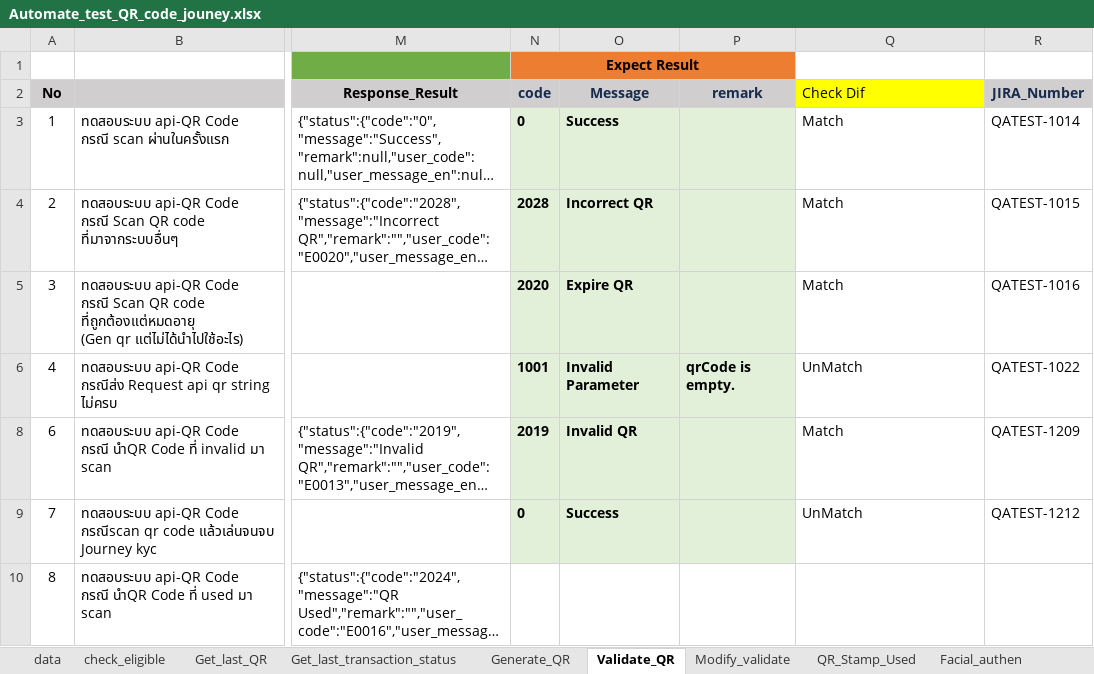
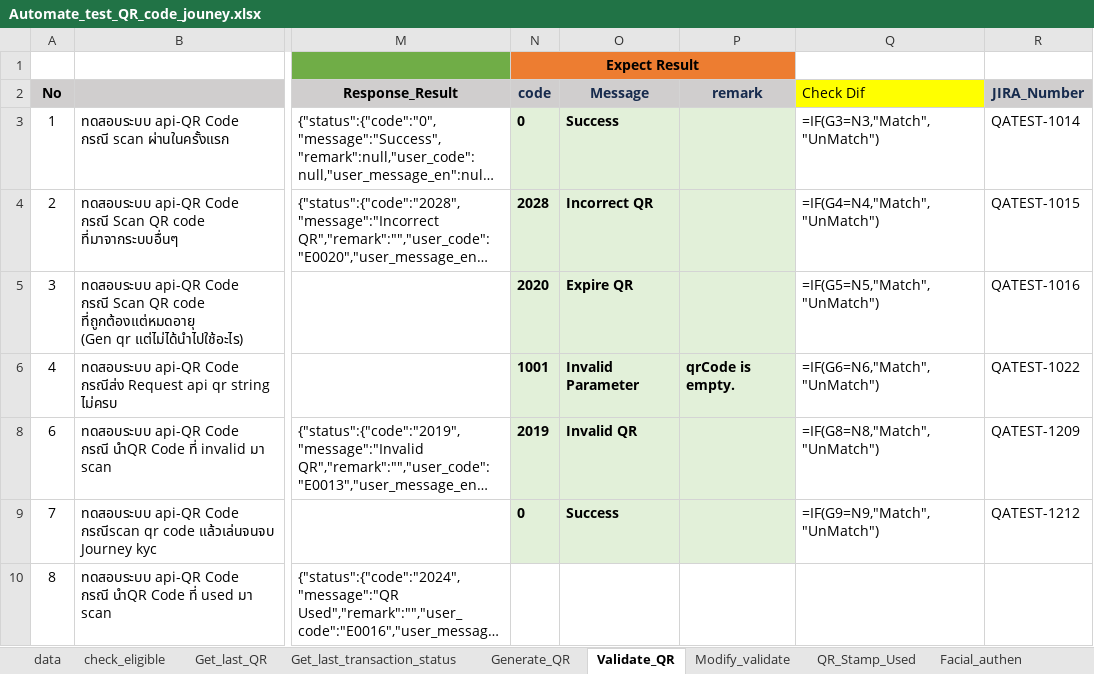
Before and after one commit to Watcp2022/eKYC_nonprod, an Excel workbook: eKYC/api-ekyc/Automate_test_QR_code_jouney.xlsx, sheet Validate_QR, drawn as a sheet; only a part is shown, gaps mark what is left out; long unchanged cells end in …; values as stored, in another font and other column widths than the file's, no borders; formulas without a stored value are shown as written; conditional formats not drawn; the diff names each change by its address in the sheet, - before the commit and + after, or states it on an @@ line.

```diff
--- a/eKYC/api-ekyc/Automate_test_QR_code_jouney.xlsx (sheet Validate_QR)
+++ b/eKYC/api-ekyc/Automate_test_QR_code_jouney.xlsx (sheet Validate_QR)
-Q3 (Check Dif): Match
+Q3 (Check Dif): =IF(G3=N3,"Match","UnMatch")
-Q4 (Check Dif): Match
+Q4 (Check Dif): =IF(G4=N4,"Match","UnMatch")
-Q5 (Check Dif): Match
+Q5 (Check Dif): =IF(G5=N5,"Match","UnMatch")
-Q6 (Check Dif): UnMatch
+Q6 (Check Dif): =IF(G6=N6,"Match","UnMatch")
-Q8 (Check Dif): Match
+Q8 (Check Dif): =IF(G8=N8,"Match","UnMatch")
-Q9 (Check Dif): UnMatch
+Q9 (Check Dif): =IF(G9=N9,"Match","UnMatch")
```
Also changed, not shown: sheet Generate_QR, sheet Facial_authen, sheet check_eligible, sheet Get_last_transaction_status, sheet Get_last_QR, sheet Modify_validate, hidden cells, 10 other files.
